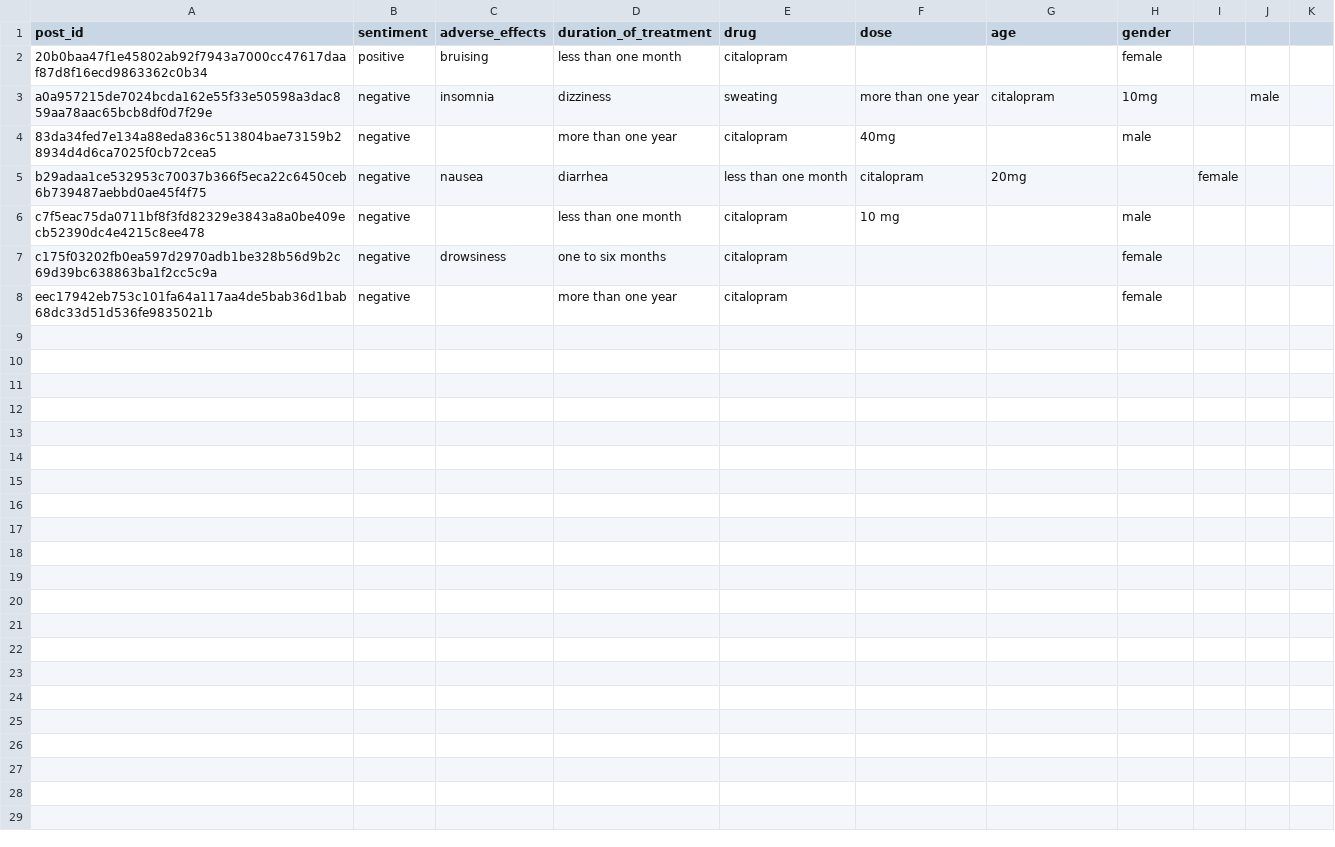
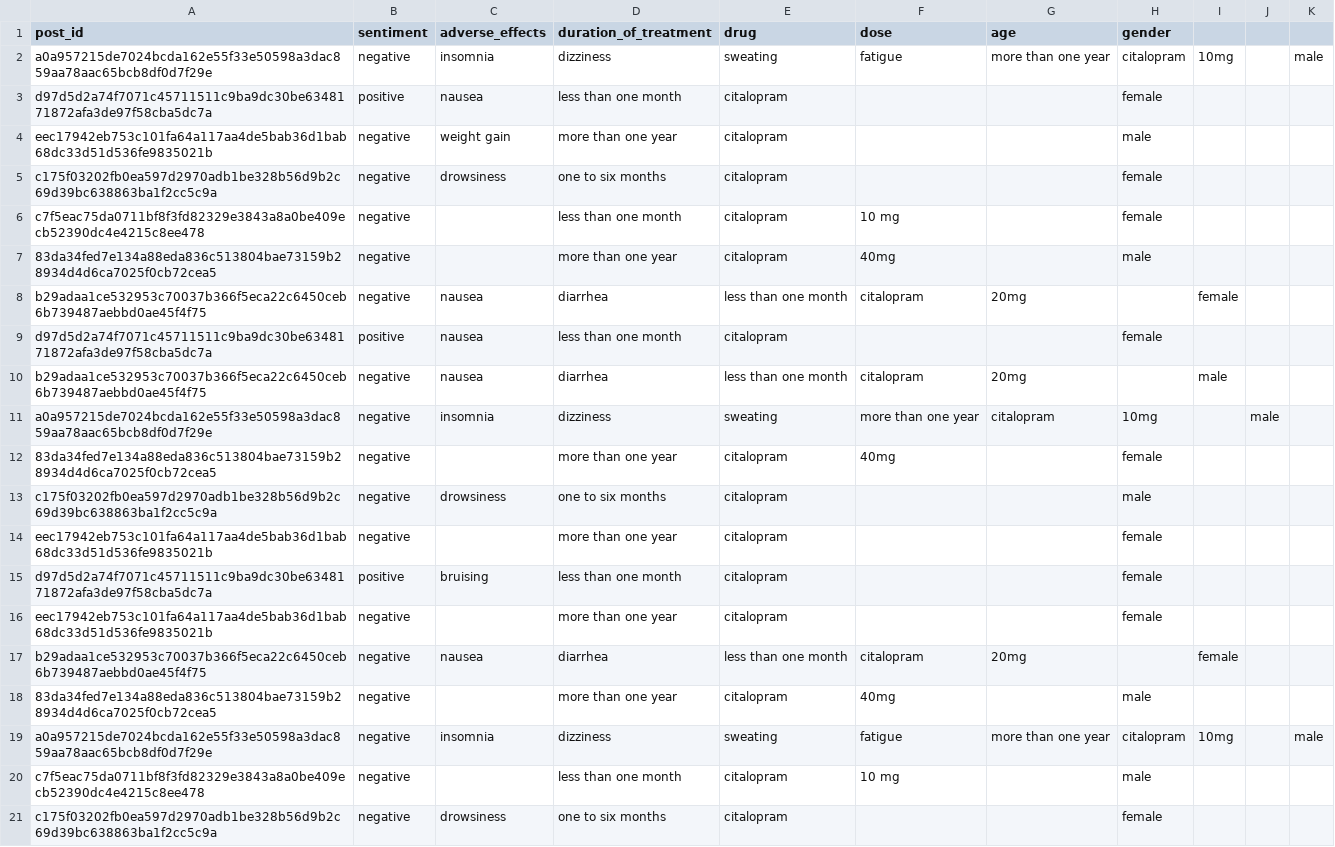
Before and after one commit to kalolad1/reddit-antidepressant-usage, a CSV file: analyzed_posts.csv, drawn as a sheet.

Commit message:
feat: Read data from mongodb and add new figure

```diff
--- a/analyzed_posts.csv
+++ b/analyzed_posts.csv
@@ -1,8 +1,21 @@
 post_id,sentiment,adverse_effects,duration_of_treatment,drug,dose,age,gender
-20b0baa47f1e45802ab92f7943a7000cc47617daaf87d8f16ecd9863362c0b34,positive,bruising,less than one month,citalopram,,,female
-a0a957215de7024bcda162e55f33e50598a3dac859aa78aac65bcb8df0d7f29e,negative,insomnia,dizziness,sweating,more than one year,citalopram,10mg,,male
+a0a957215de7024bcda162e55f33e50598a3dac859aa78aac65bcb8df0d7f29e,negative,insomnia,dizziness,sweating,fatigue,more than one year,citalopram,10mg,,male
+d97d5d2a74f7071c45711511c9ba9dc30be6348171872afa3de97f58cba5dc7a,positive,nausea,less than one month,citalopram,,,female
+eec17942eb753c101fa64a117aa4de5bab36d1bab68dc33d51d536fe9835021b,negative,weight gain,more than one year,citalopram,,,male
+c175f03202fb0ea597d2970adb1be328b56d9b2c69d39bc638863ba1f2cc5c9a,negative,drowsiness,one to six months,citalopram,,,female
+c7f5eac75da0711bf8f3fd82329e3843a8a0be409ecb52390dc4e4215c8ee478,negative,,less than one month,citalopram,10 mg,,female
 83da34fed7e134a88eda836c513804bae73159b28934d4d6ca7025f0cb72cea5,negative,,more than one year,citalopram,40mg,,male
 b29adaa1ce532953c70037b366f5eca22c6450ceb6b739487aebbd0ae45f4f75,negative,nausea,diarrhea,less than one month,citalopram,20mg,,female
+d97d5d2a74f7071c45711511c9ba9dc30be6348171872afa3de97f58cba5dc7a,positive,nausea,less than one month,citalopram,,,female
+b29adaa1ce532953c70037b366f5eca22c6450ceb6b739487aebbd0ae45f4f75,negative,nausea,diarrhea,less than one month,citalopram,20mg,,male
+a0a957215de7024bcda162e55f33e50598a3dac859aa78aac65bcb8df0d7f29e,negative,insomnia,dizziness,sweating,more than one year,citalopram,10mg,,male
+83da34fed7e134a88eda836c513804bae73159b28934d4d6ca7025f0cb72cea5,negative,,more than one year,citalopram,40mg,,female
+c175f03202fb0ea597d2970adb1be328b56d9b2c69d39bc638863ba1f2cc5c9a,negative,drowsiness,one to six months,citalopram,,,male
+eec17942eb753c101fa64a117aa4de5bab36d1bab68dc33d51d536fe9835021b,negative,,more than one year,citalopram,,,female
+d97d5d2a74f7071c45711511c9ba9dc30be6348171872afa3de97f58cba5dc7a,positive,bruising,less than one month,citalopram,,,female
+eec17942eb753c101fa64a117aa4de5bab36d1bab68dc33d51d536fe9835021b,negative,,more than one year,citalopram,,,female
+b29adaa1ce532953c70037b366f5eca22c6450ceb6b739487aebbd0ae45f4f75,negative,nausea,diarrhea,less than one month,citalopram,20mg,,female
+83da34fed7e134a88eda836c513804bae73159b28934d4d6ca7025f0cb72cea5,negative,,more than one year,citalopram,40mg,,male
+a0a957215de7024bcda162e55f33e50598a3dac859aa78aac65bcb8df0d7f29e,negative,insomnia,dizziness,sweating,fatigue,more than one year,citalopram,10mg,,male
 c7f5eac75da0711bf8f3fd82329e3843a8a0be409ecb52390dc4e4215c8ee478,negative,,less than one month,citalopram,10 mg,,male
 c175f03202fb0ea597d2970adb1be328b56d9b2c69d39bc638863ba1f2cc5c9a,negative,drowsiness,one to six months,citalopram,,,female
-eec17942eb753c101fa64a117aa4de5bab36d1bab68dc33d51d536fe9835021b,negative,,more than one year,citalopram,,,female
```
Also changed, not shown: 6 other files.
